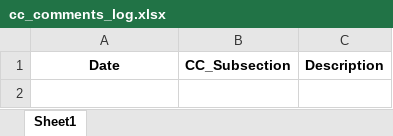
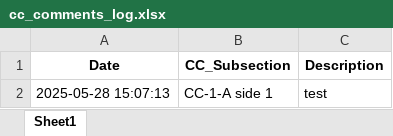
Before and after one commit to Squirrellzy/Repair-Tacker, an Excel workbook: cc_comments_log.xlsx, sheet Sheet1, drawn as a sheet; values as stored, in another font and other column widths than the file's, no borders; the diff names each change by its address in the sheet, - before the commit and + after, or states it on an @@ line.

Commit message:
Update log

```diff
--- a/cc_comments_log.xlsx (sheet Sheet1)
+++ b/cc_comments_log.xlsx (sheet Sheet1)
+row 2: 2025-05-28 15:07:13 | CC-1-A side 1 | test
```
